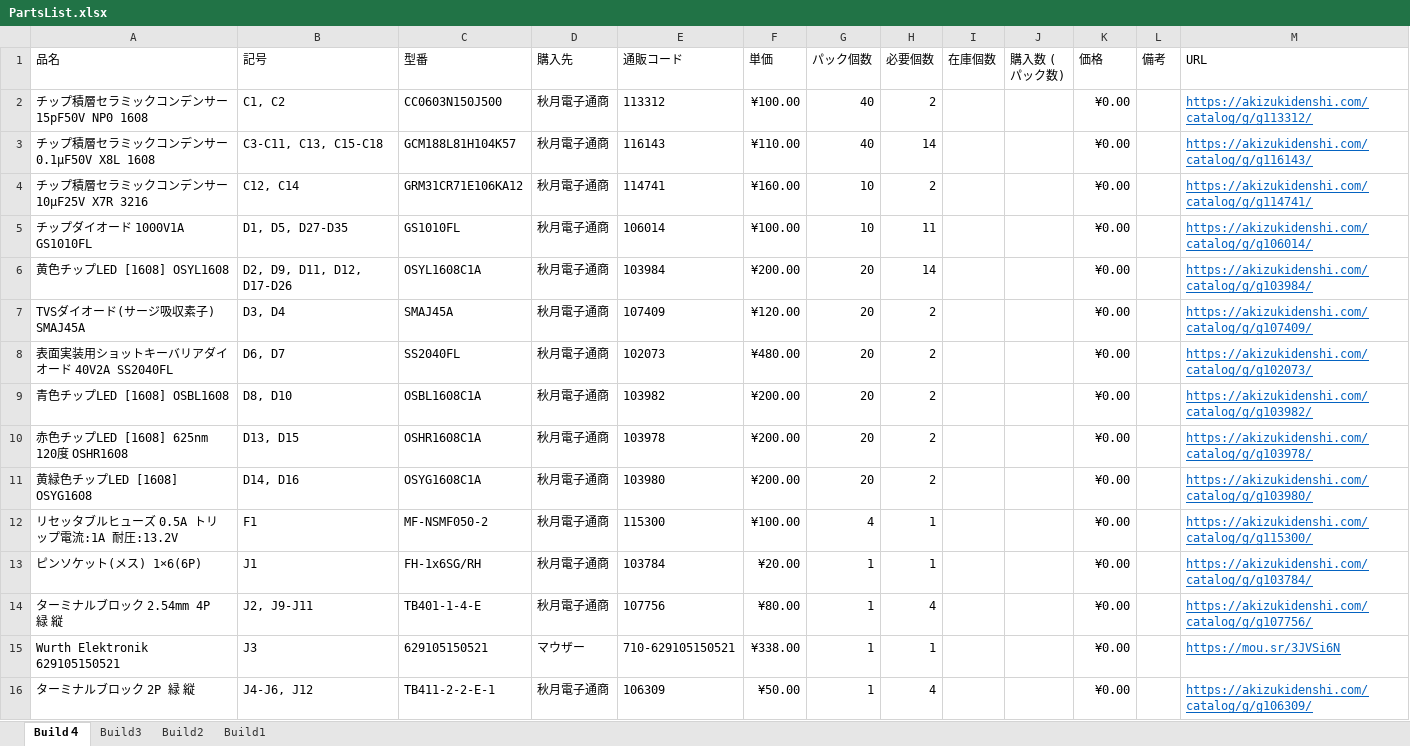
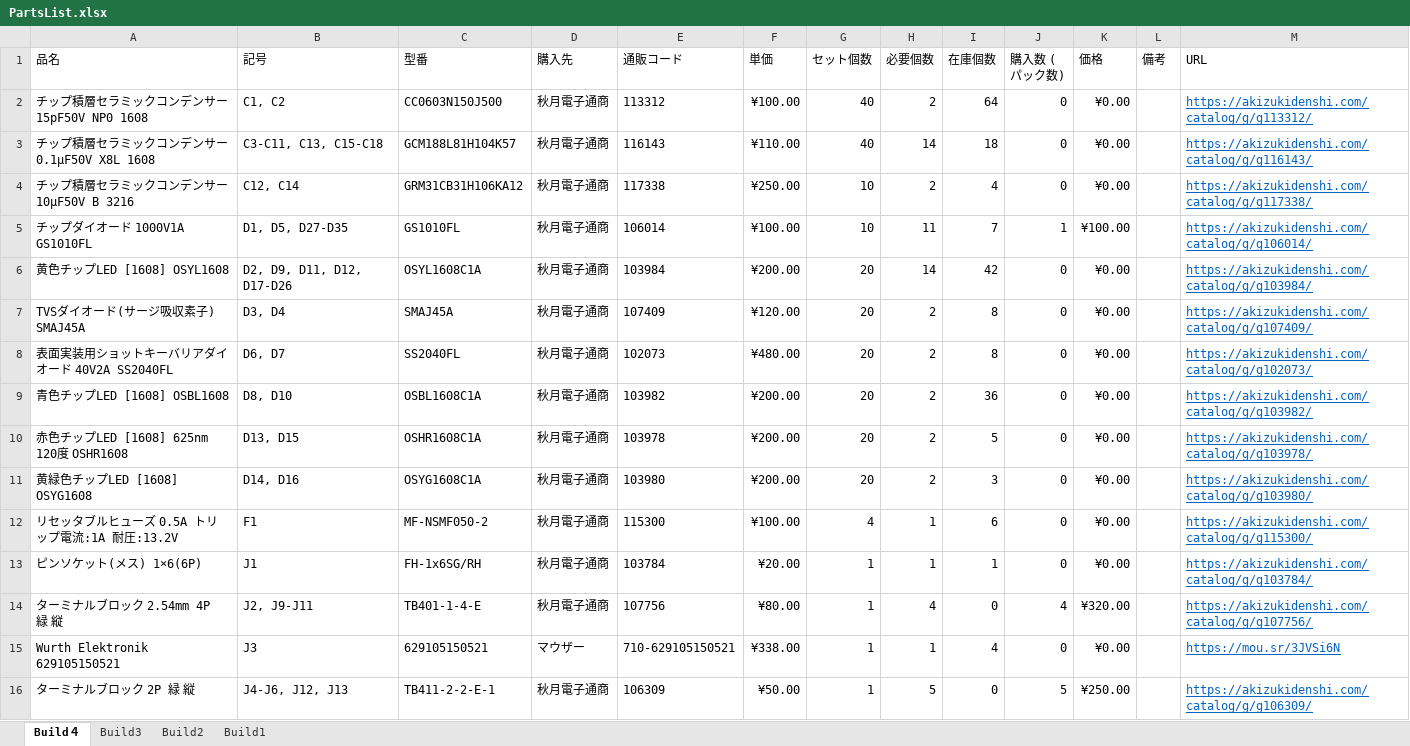
Before and after one commit to tokai-student-rocket-project/Gen6-GSE-Elec, an Excel workbook: Documents/Development/PartsList.xlsx, sheet Build４, drawn as a sheet; only a part is shown; values as stored, in another font and other column widths than the file's, no borders; conditional formats not drawn; the diff covers the shown part only; the diff names each change by its address in the sheet, - before the commit and + after, or states it on an @@ line.

```diff
--- a/Documents/Development/PartsList.xlsx (sheet Build４)
+++ b/Documents/Development/PartsList.xlsx (sheet Build４)
-G1: パック個数
+G1: セット個数
-I2 (在庫個数): (empty)
+I2 (在庫個数): 64
-J2:J4 (購入数 (パック数)): (empty)
+J2:J4 (購入数 (パック数)): 0
-I3 (在庫個数): (empty)
+I3 (在庫個数): 18
-A4 (品名): チップ積層セラミックコンデンサー 10μF25V X7R 3216
+A4 (品名): チップ積層セラミックコンデンサー 10μF50V B 3216
-C4 (型番): GRM31CR71E106KA12
+C4 (型番): GRM31CB31H106KA12
-E4 (通販コード): 114741
+E4 (通販コード): 117338
-F4 (単価): ¥160.00
+F4 (単価): ¥250.00
-I4 (在庫個数): (empty)
+I4 (在庫個数): 4
-M4 (URL): https://akizukidenshi.com/catalog/g/g114741/
+M4 (URL): https://akizukidenshi.com/catalog/g/g117338/
-I5 (在庫個数): (empty)
+I5 (在庫個数): 7
-J5 (購入数 (パック数)): (empty)
+J5 (購入数 (パック数)): 1
-K5 (価格): ¥0.00
+K5 (価格): ¥100.00
-I6 (在庫個数): (empty)
+I6 (在庫個数): 42
-J6:J13 (購入数 (パック数)): (empty)
+J6:J13 (購入数 (パック数)): 0
-I7:I8 (在庫個数): (empty)
+I7:I8 (在庫個数): 8
-I9 (在庫個数): (empty)
+I9 (在庫個数): 36
-I10 (在庫個数): (empty)
+I10 (在庫個数): 5
-I11 (在庫個数): (empty)
+I11 (在庫個数): 3
-I12 (在庫個数): (empty)
+I12 (在庫個数): 6
-I13 (在庫個数): (empty)
+I13 (在庫個数): 1
-I14 (在庫個数): (empty)
+I14 (在庫個数): 0
-J14 (購入数 (パック数)): (empty)
+J14 (購入数 (パック数)): 4
-K14 (価格): ¥0.00
+K14 (価格): ¥320.00
-I15 (在庫個数): (empty)
+I15 (在庫個数): 4
-J15 (購入数 (パック数)): (empty)
+J15 (購入数 (パック数)): 0
-B16 (記号): J4-J6, J12
+B16 (記号): J4-J6, J12, J13
-H16 (必要個数): 4
+H16 (必要個数): 5
-I16 (在庫個数): (empty)
+I16 (在庫個数): 0
-J16 (購入数 (パック数)): (empty)
+J16 (購入数 (パック数)): 5
-K16 (価格): ¥0.00
+K16 (価格): ¥250.00
```
Also changed, not shown: 1 removed row and 92 edited cells elsewhere in this sheet, formulas that keep their value, 7 other files.
